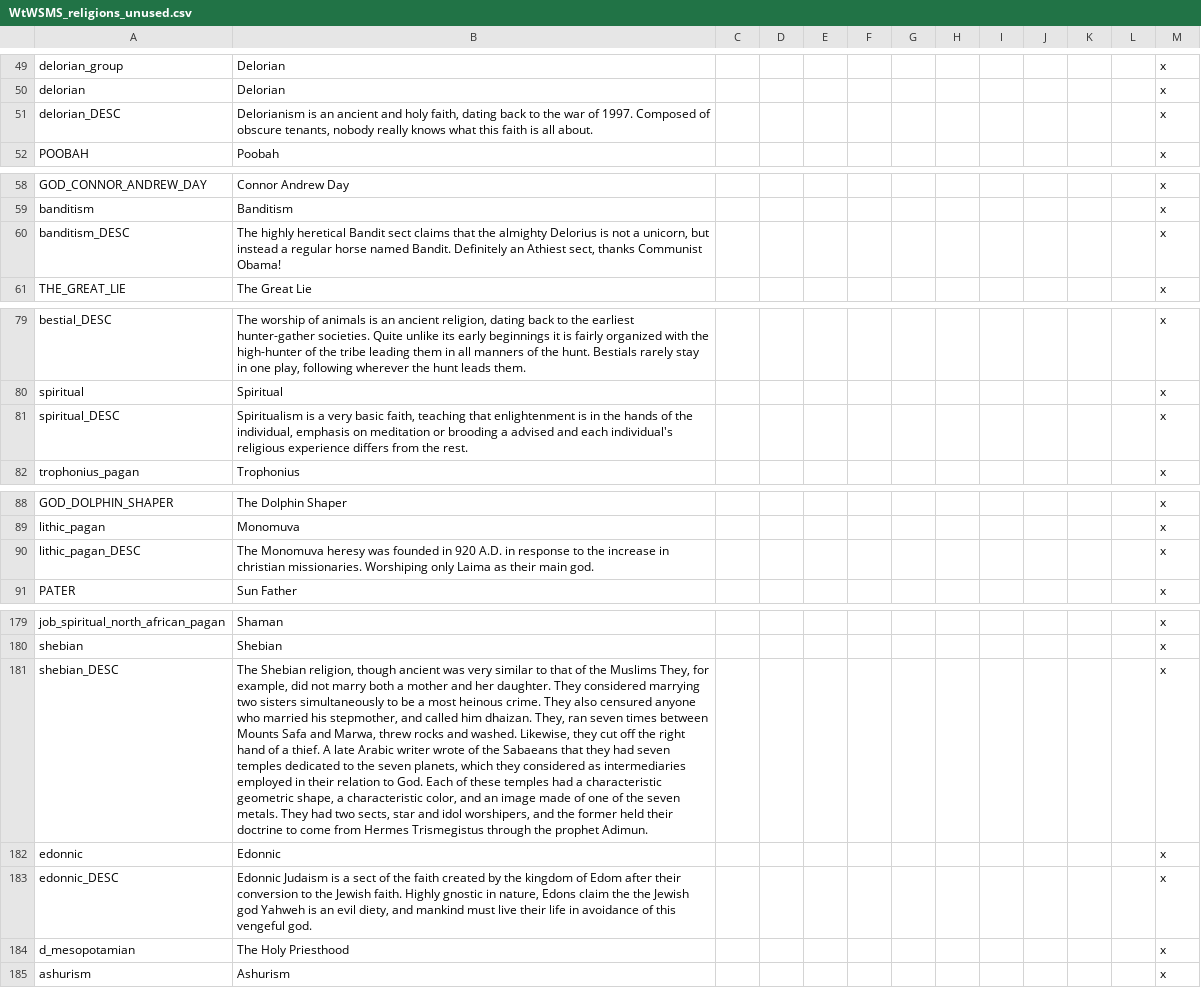
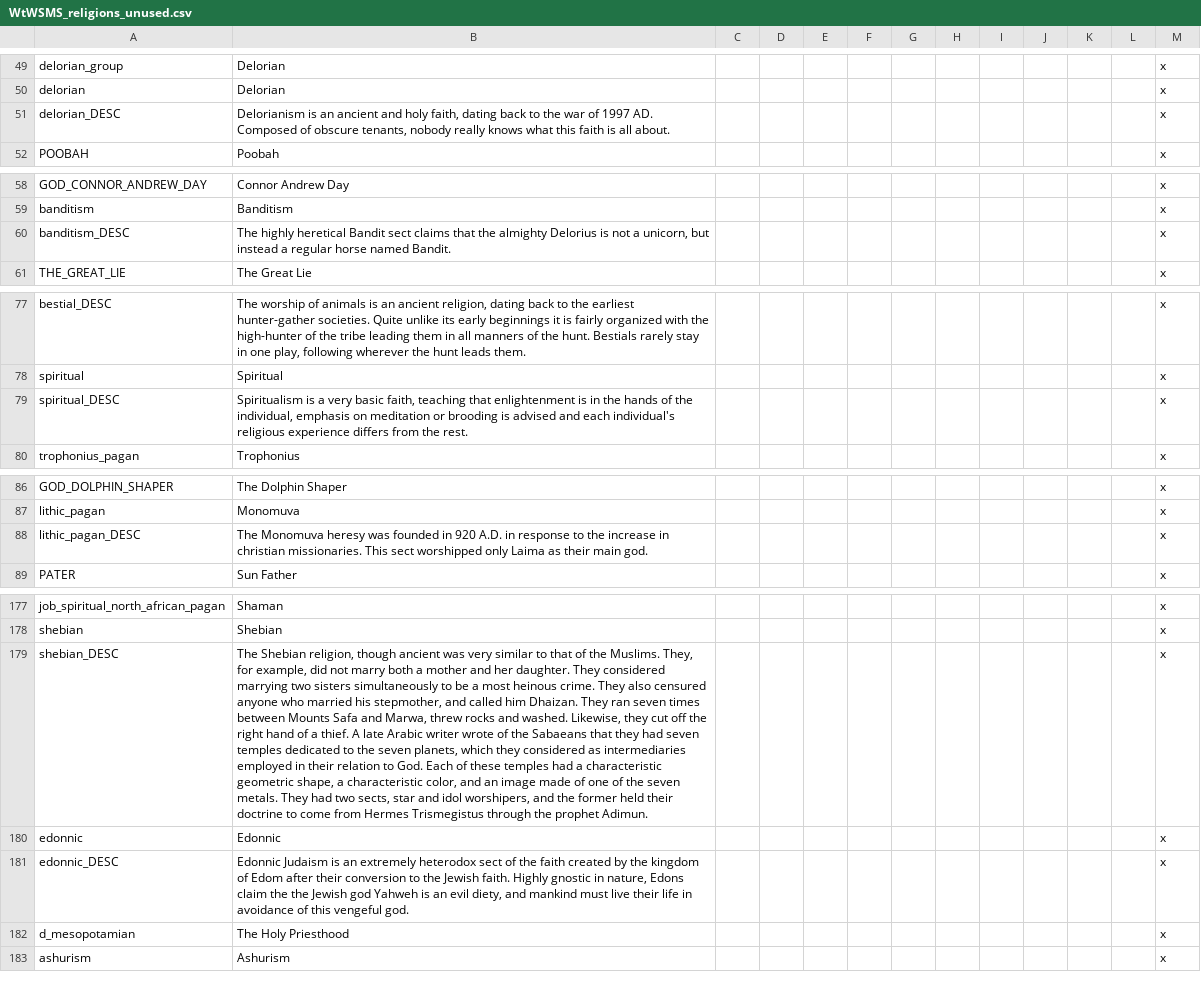
Before and after one commit to loup99/WtWSMS, a CSV file: WTWSMS/localisation/WtWSMS_religions_unused.csv, drawn as a sheet; only a part is shown, gaps mark what is left out; addresses are those after the commit; the diff covers the shown part only; the diff names each change by its address in the sheet, - before the commit and + after, or states it on an @@ line.

```diff
--- a/WTWSMS/localisation/WtWSMS_religions_unused.csv
+++ b/WTWSMS/localisation/WtWSMS_religions_unused.csv
-B51: …war of 1997. Composed of…
+B51: …war of 1997 AD. Composed of…
-B60: …named Bandit. Definitely an Athiest sect, thanks Communist Obama!
+B60: …named Bandit.
-B79: …or brooding a advised and…
+B79: …or brooding is advised and…
-B88: …christian missionaries. Worshiping only Laima…
+B88: …christian missionaries. This sect worshipped only Laima…
-B179: …of the Muslims They, for example, did not marry both a mother and her daughter. They considered marrying two sisters simultaneously to be a most heinous crime. They also censured anyone who married his stepmother, and called him dhaizan. They, ran seven…
+B179: …of the Muslims. They, for example, did not marry both a mother and her daughter. They considered marrying two sisters simultaneously to be a most heinous crime. They also censured anyone who married his stepmother, and called him Dhaizan. They ran seven…
-B181: …Judaism is a sect of…
+B181: …Judaism is an extremely heterodox sect of…
```
Also changed, not shown: 1 added row, 8 removed rows and 7 edited cells elsewhere in this file, WTWSMS/localisation/WtWSMS_religions.csv, WTWSMS/localisation/WtWSMS_titles.csv, 10 other files.
